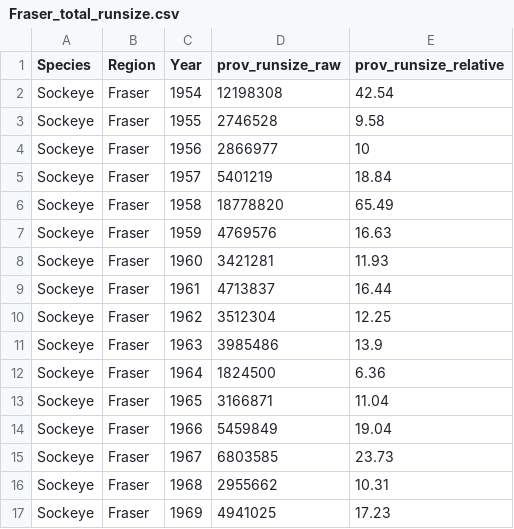
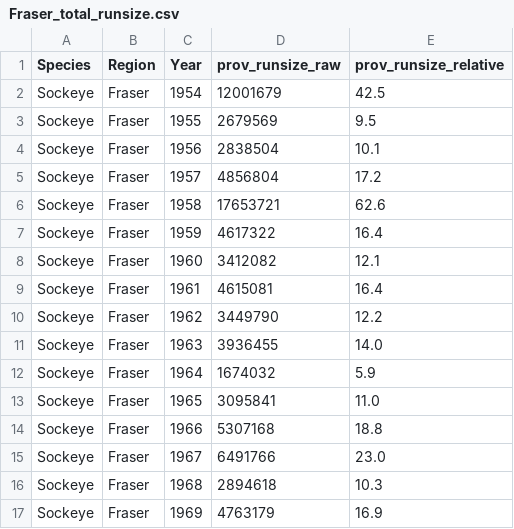
Before and after one commit to hertzPSF/ProgRegSummaries, a CSV file: data/Fraser_total_runsize.csv, drawn as a sheet; only a part is shown; the diff covers the shown part only.

```diff
--- a/data/Fraser_total_runsize.csv
+++ b/data/Fraser_total_runsize.csv
@@ -1,17 +1,17 @@
 Species,Region,Year,prov_runsize_raw,prov_runsize_relative
-Sockeye,Fraser,1954,12198308,42.54
-Sockeye,Fraser,1955,2746528,9.58
-Sockeye,Fraser,1956,2866977,10
-Sockeye,Fraser,1957,5401219,18.84
-Sockeye,Fraser,1958,18778820,65.49
-Sockeye,Fraser,1959,4769576,16.63
-Sockeye,Fraser,1960,3421281,11.93
-Sockeye,Fraser,1961,4713837,16.44
-Sockeye,Fraser,1962,3512304,12.25
-Sockeye,Fraser,1963,3985486,13.9
-Sockeye,Fraser,1964,1824500,6.36
-Sockeye,Fraser,1965,3166871,11.04
-Sockeye,Fraser,1966,5459849,19.04
-Sockeye,Fraser,1967,6803585,23.73
-Sockeye,Fraser,1968,2955662,10.31
-Sockeye,Fraser,1969,4941025,17.23
+Sockeye,Fraser,1954,12001679,42.5
+Sockeye,Fraser,1955,2679569,9.5
+Sockeye,Fraser,1956,2838504,10.1
+Sockeye,Fraser,1957,4856804,17.2
+Sockeye,Fraser,1958,17653721,62.6
+Sockeye,Fraser,1959,4617322,16.4
+Sockeye,Fraser,1960,3412082,12.1
+Sockeye,Fraser,1961,4615081,16.4
+Sockeye,Fraser,1962,3449790,12.2
+Sockeye,Fraser,1963,3936455,14.0
+Sockeye,Fraser,1964,1674032,5.9
+Sockeye,Fraser,1965,3095841,11.0
+Sockeye,Fraser,1966,5307168,18.8
+Sockeye,Fraser,1967,6491766,23.0
+Sockeye,Fraser,1968,2894618,10.3
+Sockeye,Fraser,1969,4763179,16.9
```
Also changed, not shown: 3 added rows and 99 edited cells elsewhere in this file, 7 other files.
